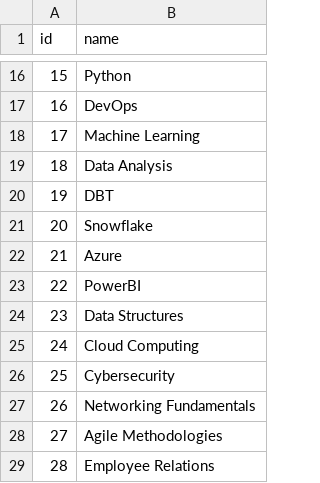
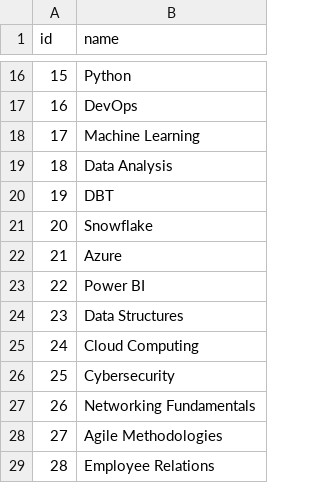
Before and after one commit to meeeraaaa/learningpath, a CSV file: staging/raw/skills.csv, drawn as a sheet; only a part is shown, gaps mark what is left out; the diff covers the shown part only.

```diff
--- a/staging/raw/skills.csv
+++ b/staging/raw/skills.csv
@@ -22,3 +22,3 @@ id,name
 21,Azure
-22,PowerBI
+22,Power BI
 23,Data Structures
```
Also changed, not shown: 38 added rows elsewhere in this file, staging/raw/course_skills.csv, staging/raw/courses.csv, 20 other files.
